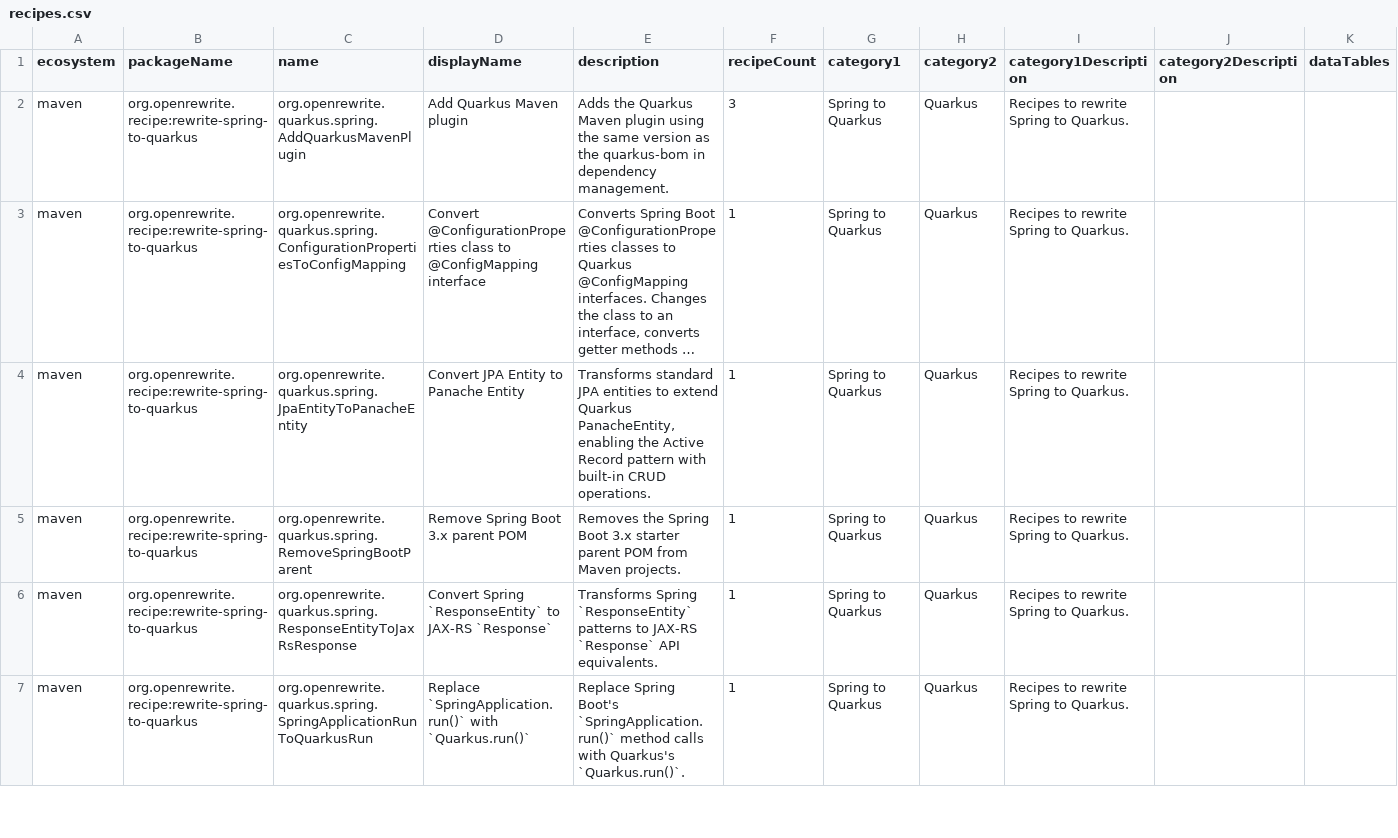
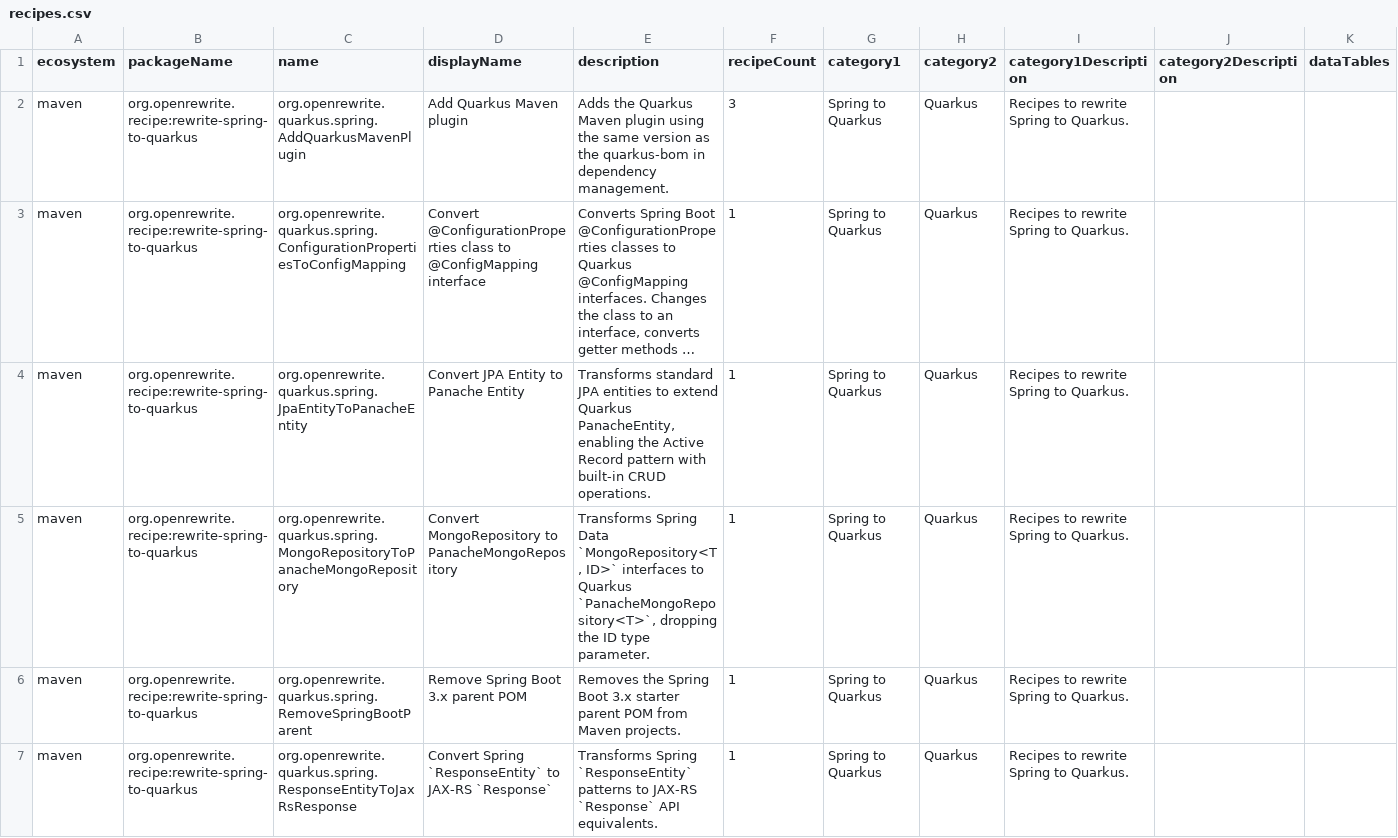
Before and after one commit to openrewrite/rewrite-spring-to-quarkus, a CSV file: src/main/resources/META-INF/rewrite/recipes.csv, drawn as a sheet; only a part is shown; the shorter side is filled out with more unchanged rows; long unchanged cells end in …; the diff names each change by its address in the sheet, - before the commit and + after, or states it on an @@ line.

Commit message:
Fix PanacheMongoRepository generic type parameter mismatch (Issue #67) (#84)
* Fix PanacheMongoRepository generic type parameter mismatch (Issue #67)

Replace ChangeType with custom recipe that drops the ID type parameter
when converting MongoRepository<T, ID> to PanacheMongoRepository<T>.

* Use Lombok @Value fields for displayName and description

* Remove unused quarkus-mongodb-panache parserClasspath entry

* Regenerate recipes.csv to include MongoRepositoryToPanacheMongoRepository

```diff
--- a/src/main/resources/META-INF/rewrite/recipes.csv
+++ b/src/main/resources/META-INF/rewrite/recipes.csv
+row 5: maven | org.openrewrite.recipe:rewrite-spring-to-quarkus | org.openrewrite.quarkus.spring.MongoRepositoryToPanacheMongoRepository | Convert MongoRepository to PanacheMongoRepository | Transforms Spring Data `MongoRepository<T, ID>` interfaces to Quarkus `PanacheMongoRepository<T>`, dropping the ID type parameter. | 1 | Spring to Quarkus | Quarkus | Recipes to rewrite Spring to Quarkus.
```
Also changed, not shown: 4 other files.
